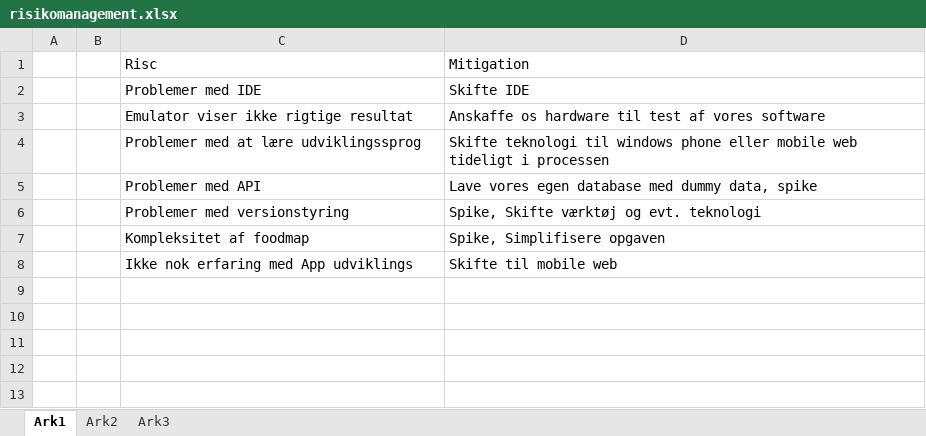
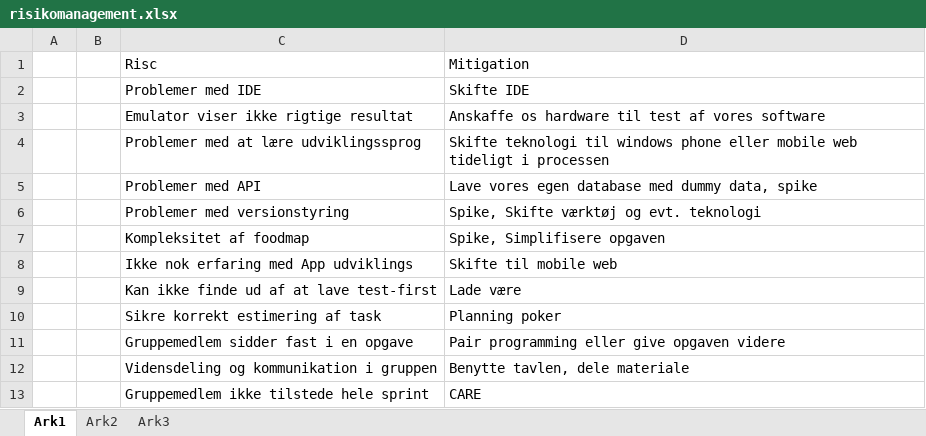
Before and after one commit to andreasne/Systemudvikling-Gruppe-5, an Excel workbook: Rapport/includes/risikomanagement.xlsx, sheet Ark1, drawn as a sheet; values as stored, in another font and other column widths than the file's, no borders; the diff names each change by its address in the sheet, - before the commit and + after, or states it on an @@ line.

```diff
--- a/Rapport/includes/risikomanagement.xlsx (sheet Ark1)
+++ b/Rapport/includes/risikomanagement.xlsx (sheet Ark1)
+row 9:  |  | Kan ikke finde ud af at lave test-first | Lade være
+row 10:  |  | Sikre korrekt estimering af task | Planning poker
+row 11:  |  | Gruppemedlem sidder fast i en opgave | Pair programming eller give opgaven videre
+row 12:  |  | Vidensdeling og kommunikation i gruppen | Benytte tavlen, dele materiale
+row 13:  |  | Gruppemedlem ikke tilstede hele sprint | CARE
```
Also changed, not shown: Rapport/includes/risikoanalyse.xlsx, 8 other files.
